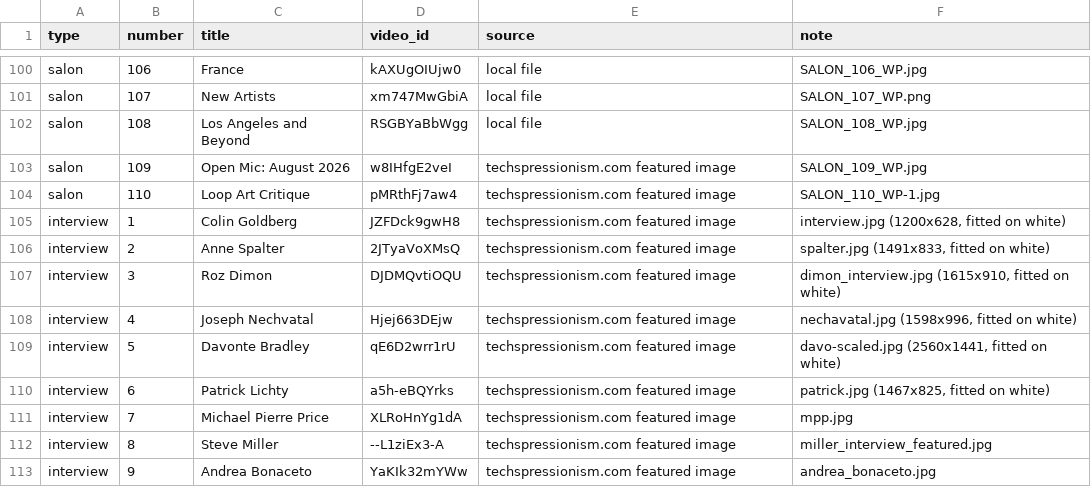
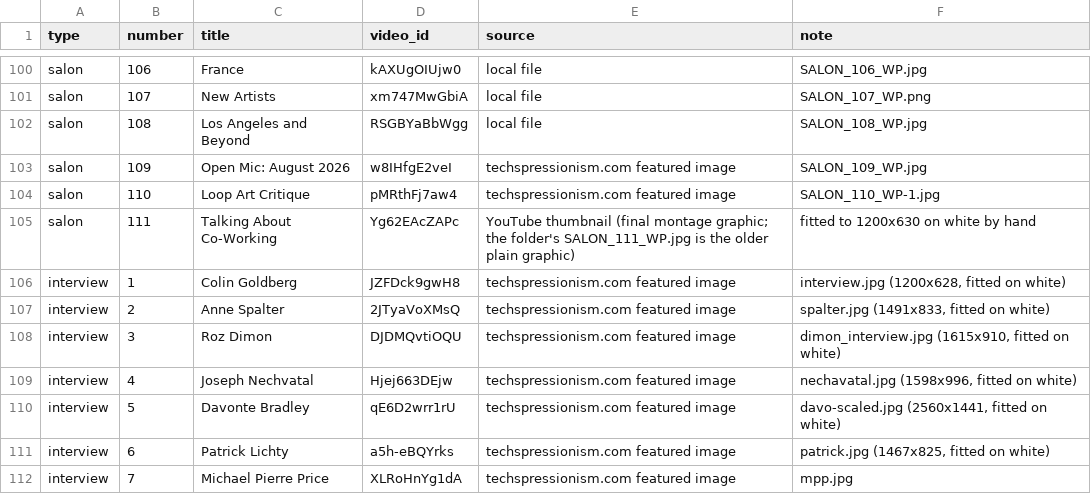
Before and after one commit to techspressionism/techspressionism-archive, a CSV file: review/og-image-report.csv, drawn as a sheet; only a part is shown, gaps mark what is left out; the shorter side is filled out with more unchanged rows; the diff names each change by its address in the sheet, - before the commit and + after, or states it on an @@ line.

```diff
--- a/review/og-image-report.csv
+++ b/review/og-image-report.csv
+row 105: salon | 111 | Talking About Co-Working | Yg62EAcZAPc | YouTube thumbnail (final montage graphic; the folder's SALON_111_WP.jpg is the older plain graphic) | fitted to 1200x630 on white by hand
```
Also changed, not shown: data/local-video-inventory.csv, 15 other files.
